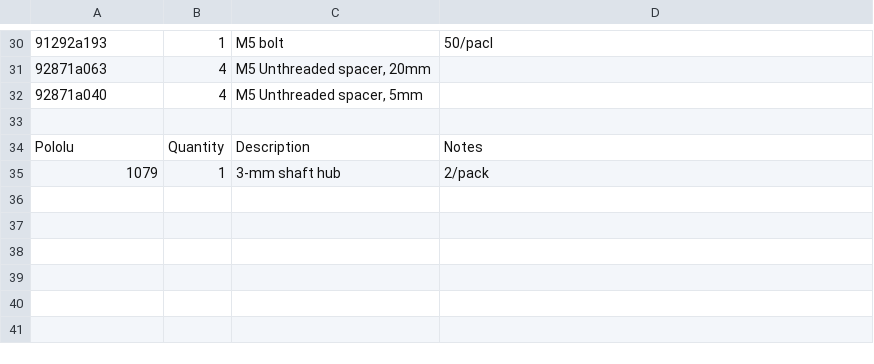
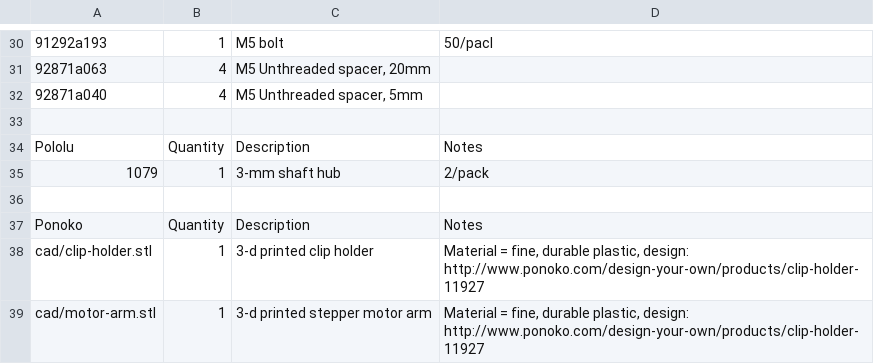
Before and after one commit to 410pfeliciano/stepper-twister, a CSV file: tetrode-stepper-bom.csv, drawn as a sheet; only a part is shown, gaps mark what is left out.

Commit message:
Update BOM.

```diff
--- a/tetrode-stepper-bom.csv
+++ b/tetrode-stepper-bom.csv
@@ -35 +35,5 @@ Pololu,Quantity,Description,Notes
 1079,1,3-mm shaft hub,2/pack
+,,,
+Ponoko,Quantity,Description,Notes
+cad/clip-holder.stl,1,3-d printed clip holder,"Material = fine, durable plastic, design: http://www.ponoko.com/design-your-own/products/clip-holder-11927"
+cad/motor-arm.stl,1,3-d printed stepper motor arm,"Material = fine, durable plastic, design: http://www.ponoko.com/design-your-own/products/clip-holder-11927"
```
